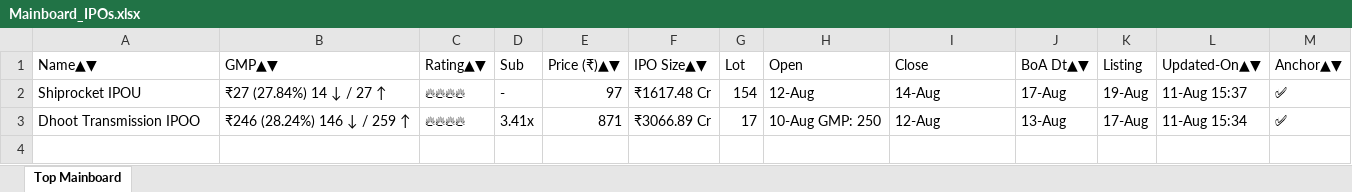
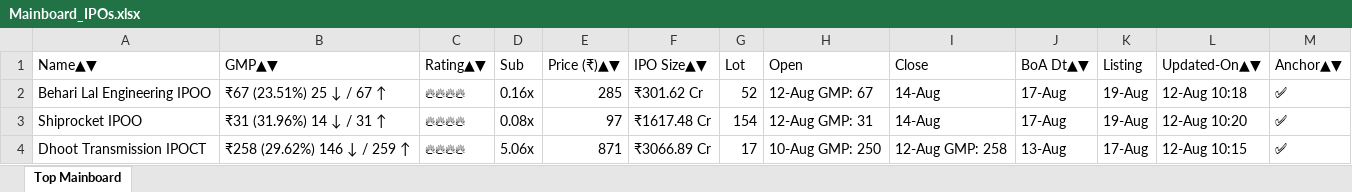
Before and after one commit to ayushpdkushwaha1/ipo-gmp-bot, an Excel workbook: files/Mainboard_IPOs.xlsx, sheet Top Mainboard, drawn as a sheet; values as stored, in another font and other column widths than the file's, no borders; addresses are those after the commit; the diff names each change by its address in the sheet, - before the commit and + after, or states it on an @@ line.

```diff
--- a/files/Mainboard_IPOs.xlsx (sheet Top Mainboard)
+++ b/files/Mainboard_IPOs.xlsx (sheet Top Mainboard)
+row 2: Behari Lal Engineering IPOO | ₹67 (23.51%) 25 ↓ / 67 ↑ | 🔥🔥🔥🔥 | 0.16x | 285 | ₹301.62 Cr | 52 | 12-Aug GMP: 67 | 14-Aug | 17-Aug | 19-Aug | 12-Aug 10:18 | ✅
-A3 (Name▲▼): Shiprocket IPOU
+A3 (Name▲▼): Shiprocket IPOO
-B3 (GMP▲▼): ₹27 (27.84%) 14 ↓ / 27 ↑
+B3 (GMP▲▼): ₹31 (31.96%) 14 ↓ / 31 ↑
-D3 (Sub): -
+D3 (Sub): 0.08x
-H3 (Open): 12-Aug
+H3 (Open): 12-Aug GMP: 31
-L3 (Updated-On▲▼): 11-Aug 15:37
+L3 (Updated-On▲▼): 12-Aug 10:20
-A4 (Name▲▼): Dhoot Transmission IPOO
+A4 (Name▲▼): Dhoot Transmission IPOCT
-B4 (GMP▲▼): ₹246 (28.24%) 146 ↓ / 259 ↑
+B4 (GMP▲▼): ₹258 (29.62%) 146 ↓ / 259 ↑
-D4 (Sub): 3.41x
+D4 (Sub): 5.06x
-I4 (Close): 12-Aug
+I4 (Close): 12-Aug GMP: 258
-L4 (Updated-On▲▼): 11-Aug 15:34
+L4 (Updated-On▲▼): 12-Aug 10:15
```
Also changed, not shown: files/SME_IPOs.xlsx, files/gmp.xlsx, 2 other files.
